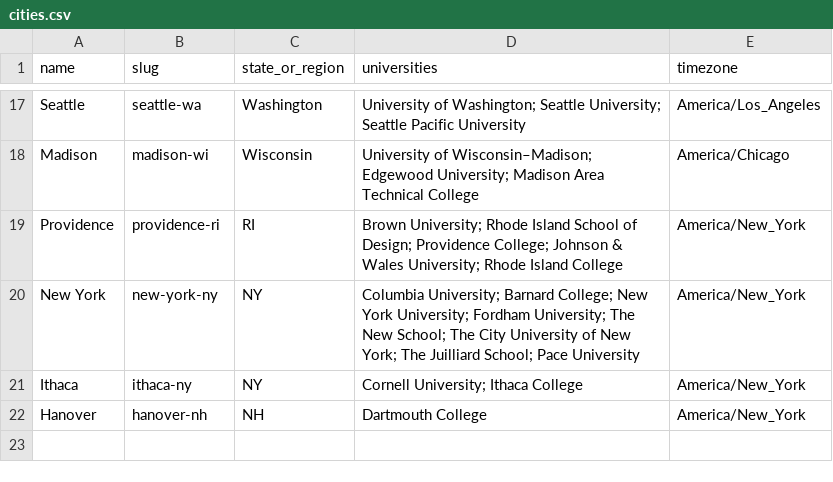
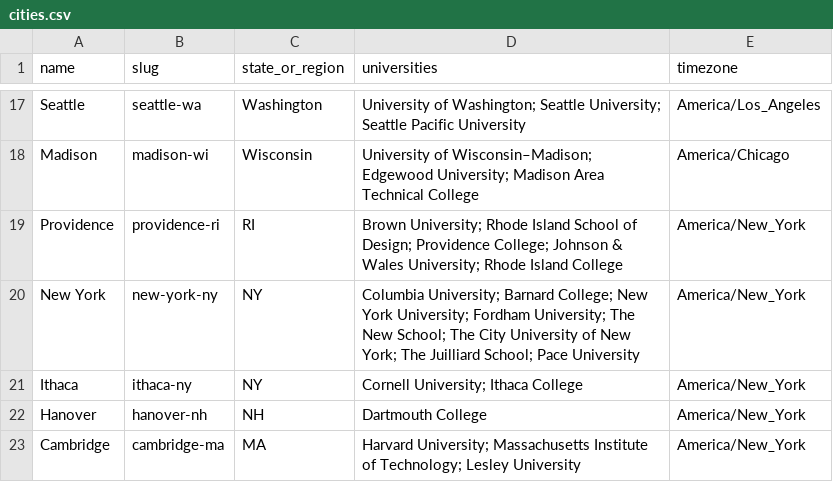
Before and after one commit to reeahna/web_scraping_event_application, a CSV file: backend/data/college_towns/cities.csv, drawn as a sheet; only a part is shown, gaps mark what is left out.

```diff
--- a/backend/data/college_towns/cities.csv
+++ b/backend/data/college_towns/cities.csv
@@ -22 +22,2 @@ Ithaca,ithaca-ny,NY,Cornell University; Ithaca College,America/New_York
 Hanover,hanover-nh,NH,Dartmouth College,America/New_York
+Cambridge,cambridge-ma,MA,Harvard University; Massachusetts Institute of Technology; Lesley University,America/New_York
```
Also changed, not shown: 1 other file.
